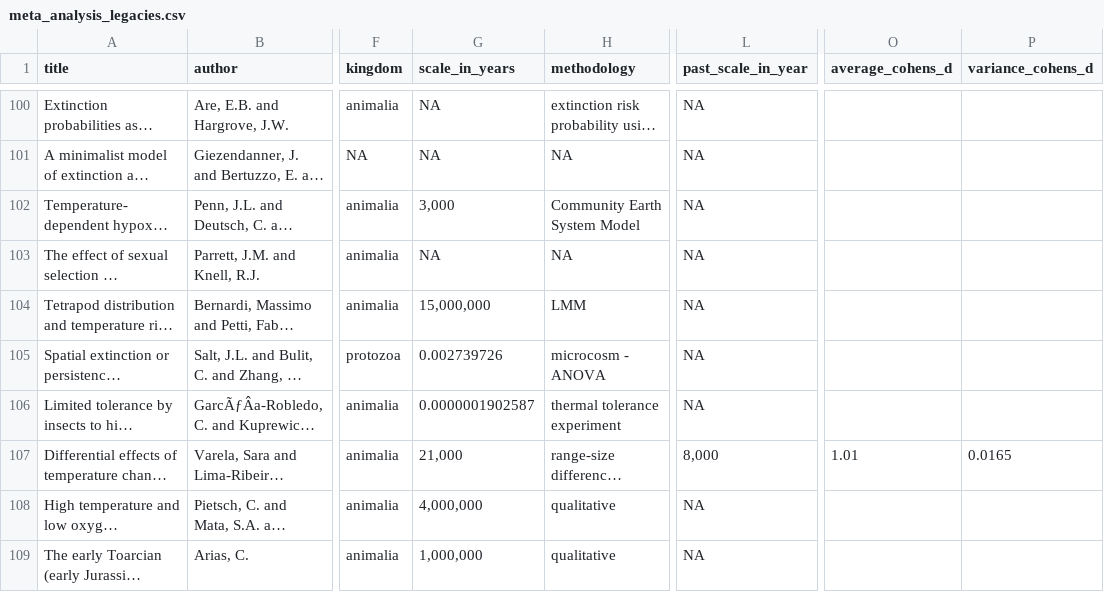
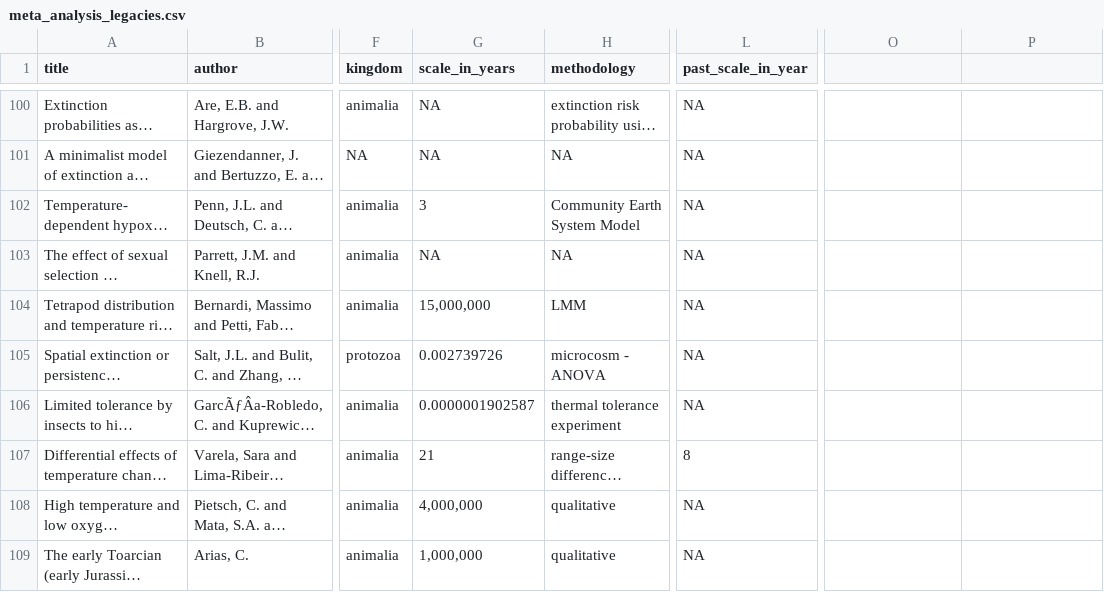
Before and after one commit to Ischi94/lit_review_past_climate, a CSV file: data/meta_analysis_legacies.csv, drawn as a sheet; only a part is shown, gaps mark what is left out; long unchanged cells end in …; the diff covers the shown part only; the diff names each change by its address in the sheet, - before the commit and + after, or states it on an @@ line.

Commit message:
calculate effect sizes directly

```diff
--- a/data/meta_analysis_legacies.csv
+++ b/data/meta_analysis_legacies.csv
-O1: average_cohens_d
+O1: (empty)
-P1: variance_cohens_d
+P1: (empty)
-G102 (scale_in_years): 3,000
+G102 (scale_in_years): 3
-G107 (scale_in_years): 21,000
+G107 (scale_in_years): 21
-L107 (past_scale_in_year): 8,000
+L107 (past_scale_in_year): 8
-O107: 1.01
+O107: (empty)
-P107: 0.0165
+P107: (empty)
```
Also changed, not shown: 56 edited cells elsewhere in this file.
